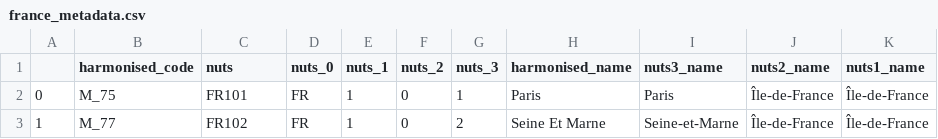
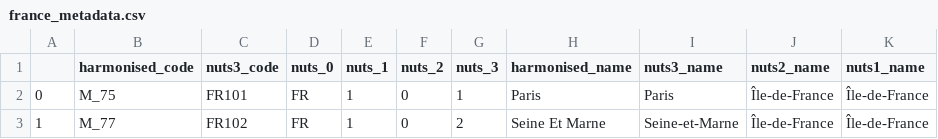
Before and after one commit to RadostW/europe-elections, a CSV file: data/downloads/france_metadata.csv, drawn as a sheet; only a part is shown.

```diff
--- a/data/downloads/france_metadata.csv
+++ b/data/downloads/france_metadata.csv
@@ -1,2 +1,2 @@
-,harmonised_code,nuts,nuts_0,nuts_1,nuts_2,nuts_3,harmonised_name,nuts3_name,nuts2_name,nuts1_name
+,harmonised_code,nuts3_code,nuts_0,nuts_1,nuts_2,nuts_3,harmonised_name,nuts3_name,nuts2_name,nuts1_name
 0,M_75,FR101,FR,1,0,1,Paris,Paris,Île-de-France,Île-de-France
```
Also changed, not shown: data/downloads/germany_metadata.csv, data/downloads/italy_metadata.csv, 2 other files.
